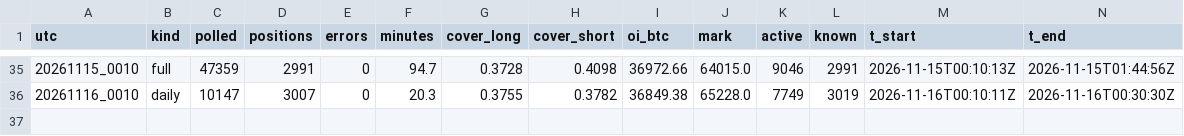
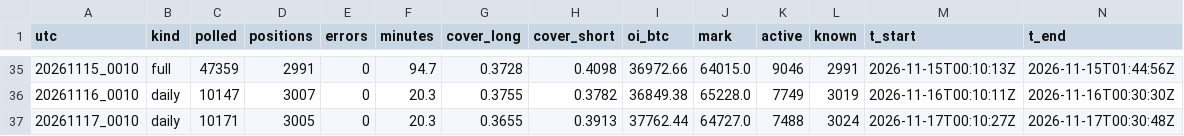
Before and after one commit to hinzorlov-web/btc-hl-collector, a CSV file: data/hl_log.csv, drawn as a sheet; only a part is shown, gaps mark what is left out; the diff names each change by its address in the sheet, - before the commit and + after, or states it on an @@ line.

```diff
--- a/data/hl_log.csv
+++ b/data/hl_log.csv
+row 37: 20261117_0010 | daily | 10171 | 3005 | 0 | 20.3 | 0.3655 | 0.3913 | 37762.44 | 64727.0 | 7488 | 3024 | 2026-11-17T00:10:27Z | 2026-11-17T00:30:48Z
```
Also changed, not shown: data/pillar3_daily.csv, 2 other files.
